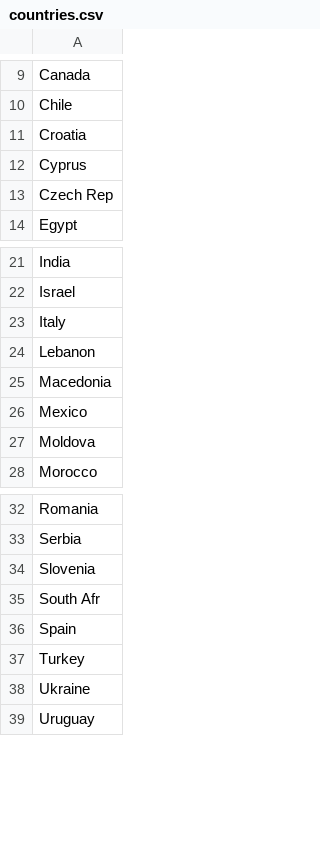
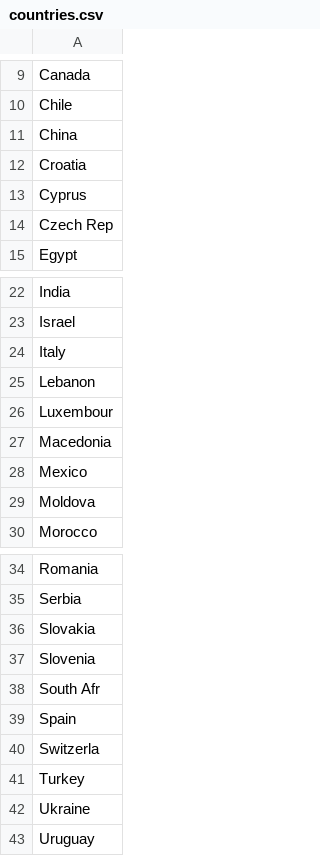
Before and after one commit to Henrique97/VI_1stSemester2018, a CSV file: NetworkChart/countries.csv, drawn as a sheet; only a part is shown, gaps mark what is left out; the diff names each change by its address in the sheet, - before the commit and + after, or states it on an @@ line.

```diff
--- a/NetworkChart/countries.csv
+++ b/NetworkChart/countries.csv
+row 11: China
+row 26: Luxembour
+row 36: Slovakia
+row 40: Switzerla
```
Also changed, not shown: NetworkChart/score_by_country_taster.csv, 5 other files.
